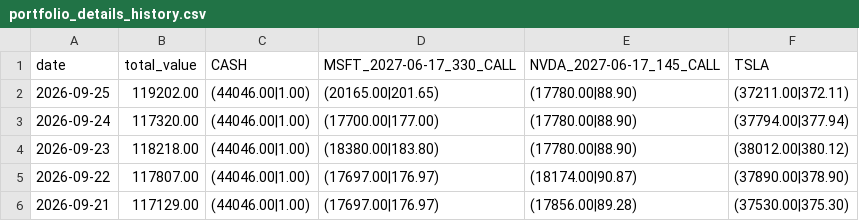
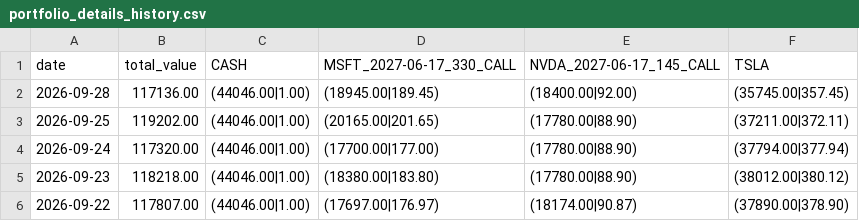
Before and after one commit to Seven-Wu-F/stock_monitor, a CSV file: data/portfolio_details_history.csv, drawn as a sheet; only a part is shown; the shorter side is filled out with more unchanged rows.

```diff
--- a/data/portfolio_details_history.csv
+++ b/data/portfolio_details_history.csv
@@ -1,2 +1,3 @@
 date,total_value,CASH,MSFT_2027-06-17_330_CALL,NVDA_2027-06-17_145_CALL,TSLA
+2026-09-28,117136.00,(44046.00|1.00),(18945.00|189.45),(18400.00|92.00),(35745.00|357.45)
 2026-09-25,119202.00,(44046.00|1.00),(20165.00|201.65),(17780.00|88.90),(37211.00|372.11)
```
Also changed, not shown: 6 other files.
